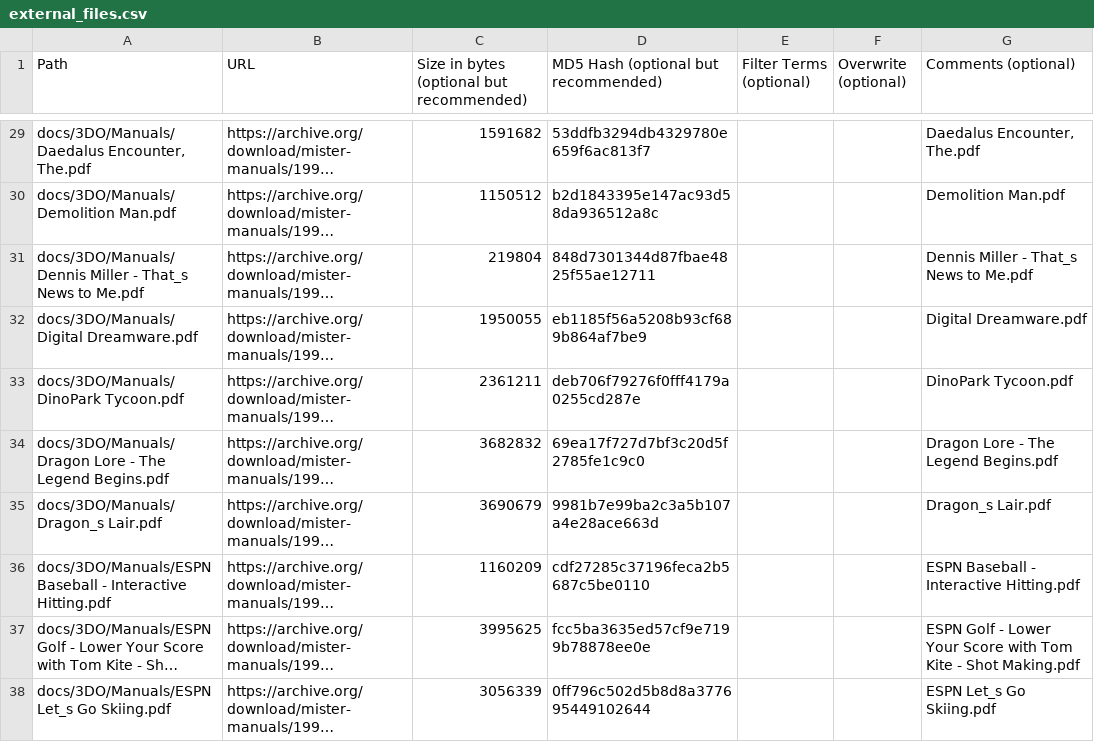
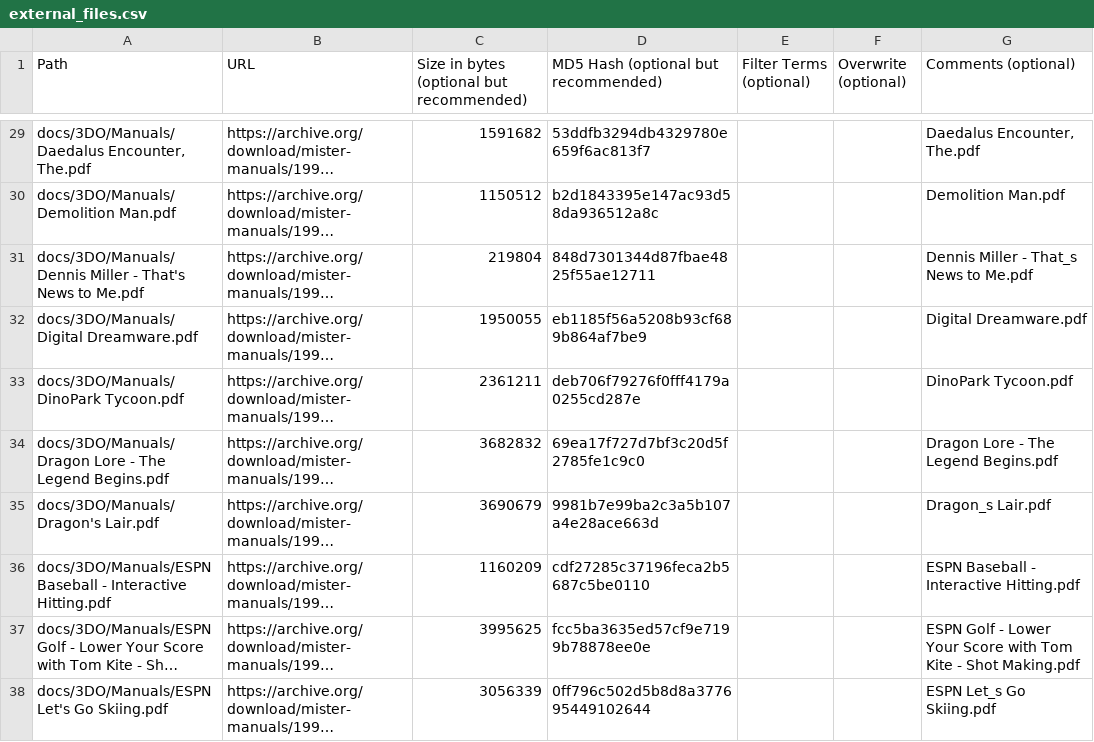
Before and after one commit to ajgowans/manualsdb-3do, a CSV file: external_files.csv, drawn as a sheet; only a part is shown, gaps mark what is left out; long unchanged cells end in …; the diff covers the shown part only; the diff names each change by its address in the sheet, - before the commit and + after, or states it on an @@ line.

Commit message:
Update external_files.csv

```diff
--- a/external_files.csv
+++ b/external_files.csv
-A31 (Path): …Miller - That_s News to…
+A31 (Path): …Miller - That's News to…
-A35 (Path): docs/3DO/Manuals/Dragon_s Lair.pdf
+A35 (Path): docs/3DO/Manuals/Dragon's Lair.pdf
-A38 (Path): docs/3DO/Manuals/ESPN Let_s Go Skiing.pdf
+A38 (Path): docs/3DO/Manuals/ESPN Let's Go Skiing.pdf
```
Also changed, not shown: 11 edited cells elsewhere in this file.
